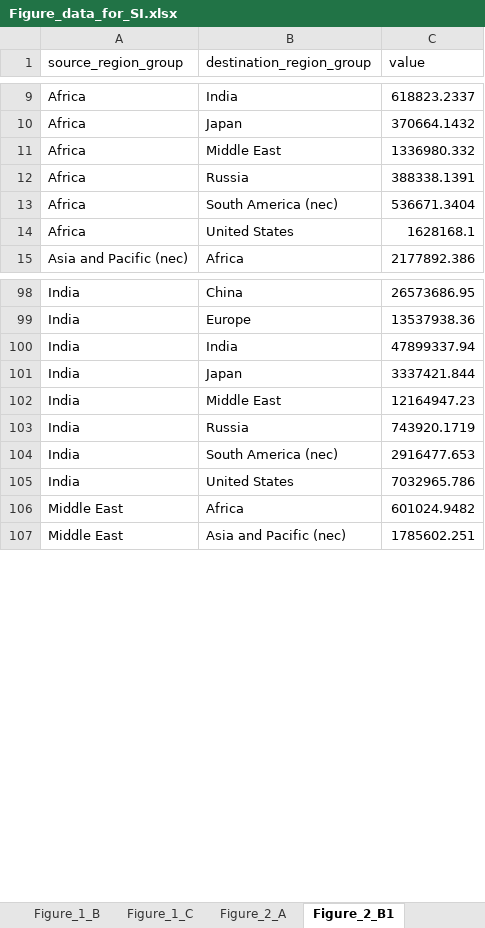
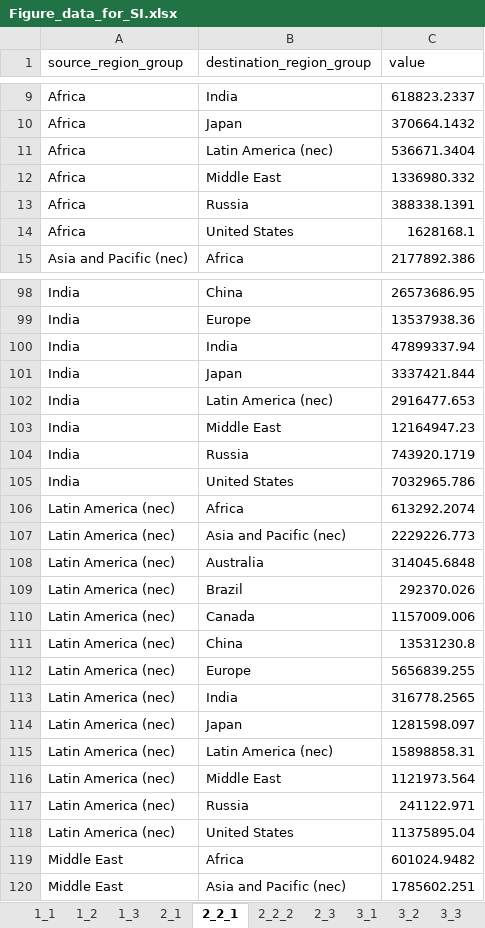
Before and after one commit to Hanspeter85/steel_supply_chain_impacts, an Excel workbook: output/Figure_data_for_SI.xlsx, sheet 2_2_1, drawn as a sheet; only a part is shown, gaps mark what is left out; values as stored, in another font and other column widths than the file's, no borders; removed rows and columns are numbered as before the commit, all else as after; the diff covers the shown part only; the diff names each change by its address in the sheet, - before the commit and + after, or states it on an @@ line.

```diff
--- a/output/Figure_data_for_SI.xlsx (sheet 2_2_1)
+++ b/output/Figure_data_for_SI.xlsx (sheet 2_2_1)
-sheet tab: Figure_1_B
+sheet tab: 1_2
-sheet tab: Figure_1_C
+sheet tab: 1_3
-sheet tab: Figure_2_A
+sheet tab: 2_1
-sheet tab: Figure_2_B1
+sheet tab: 2_2_1
+row 11: Africa | Latin America (nec) | 536671.3404
-row 13: Africa | South America (nec) | 536671.3404
+row 102: India | Latin America (nec) | 2916477.653
-row 104: India | South America (nec) | 2916477.653
+row 106: Latin America (nec) | Africa | 613292.2074
+row 107: Latin America (nec) | Asia and Pacific (nec) | 2229226.773
+row 108: Latin America (nec) | Australia | 314045.6848
+row 109: Latin America (nec) | Brazil | 292370.026
+row 110: Latin America (nec) | Canada | 1157009.006
+row 111: Latin America (nec) | China | 13531230.8
+row 112: Latin America (nec) | Europe | 5656839.255
+row 113: Latin America (nec) | India | 316778.2565
+row 114: Latin America (nec) | Japan | 1281598.097
+row 115: Latin America (nec) | Latin America (nec) | 15898858.31
+row 116: Latin America (nec) | Middle East | 1121973.564
+row 117: Latin America (nec) | Russia | 241122.971
+row 118: Latin America (nec) | United States | 11375895.04
```
Also changed, not shown: 9 added rows and 22 removed rows elsewhere in this sheet, sheet 5, sheet 3_3, sheet 3_2, sheet 3_1, sheet 4_2, sheet 4_1, 6 more sheets, other sheet tabs, 7 other files.
